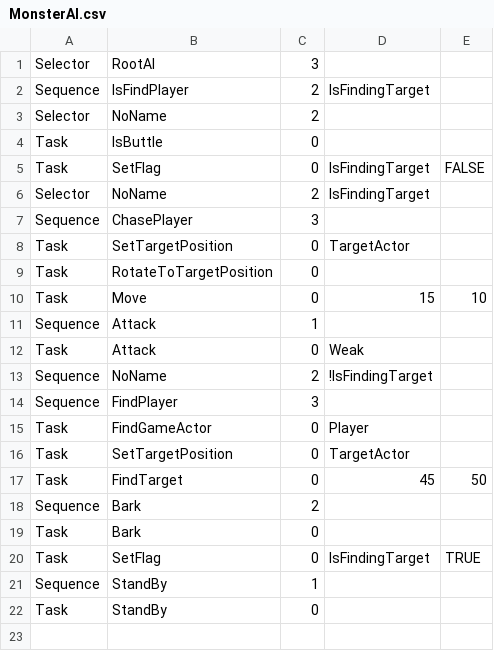
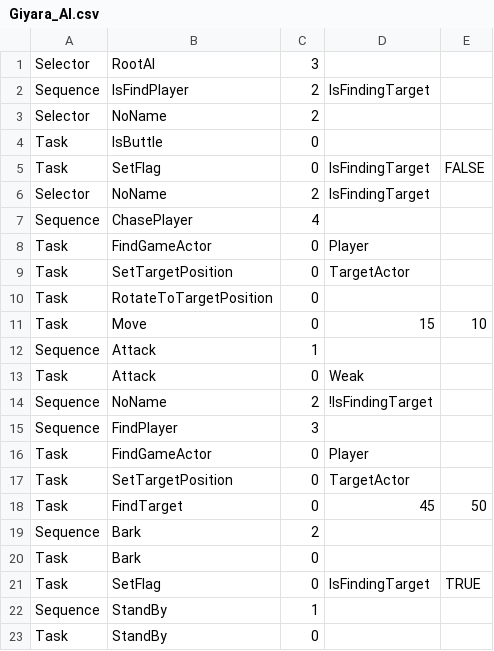
Before and after one commit to yonema/Another_World_Adventure, a CSV file: Game/Assets/CSV/Monsters/Giyara/Giyara_AI.csv (was Game/Assets/CSV/MonsterAI.csv), drawn as a sheet.

```diff
--- a/Game/Assets/CSV/MonsterAI.csv
+++ b/Game/Assets/CSV/Monsters/Giyara/Giyara_AI.csv
@@ -6,3 +6,4 @@ Task,SetFlag,0,IsFindingTarget,FALSE
 Selector,NoName,2,IsFindingTarget,
-Sequence,ChasePlayer,3,,
+Sequence,ChasePlayer,4,,
+Task,FindGameActor,0,Player,
 Task,SetTargetPosition,0,TargetActor,
```
Also changed, not shown: Game/Assets/CSV/Player/AnimationEvent.csv, 31 other files.
